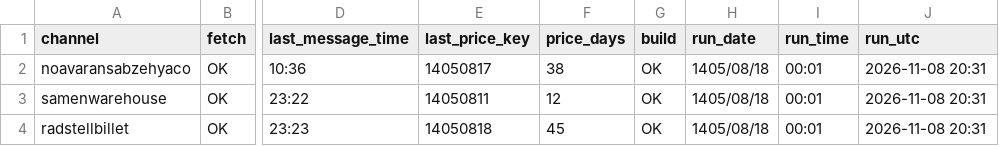
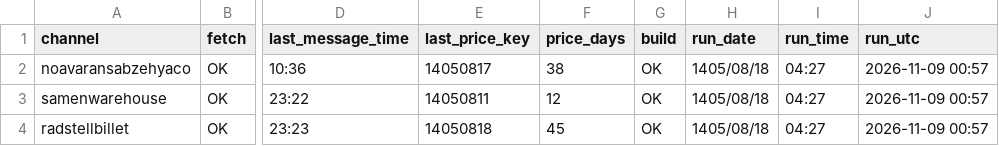
Before and after one commit to panahi88/sabzehya-data, a CSV file: status.csv, drawn as a sheet; only a part is shown, gaps mark what is left out; the diff names each change by its address in the sheet, - before the commit and + after, or states it on an @@ line.

Commit message:
update

```diff
--- a/status.csv
+++ b/status.csv
-I2:I4 (run_time): 00:01
+I2:I4 (run_time): 04:27
-J2:J4 (run_utc): 2026-11-08 20:31
+J2:J4 (run_utc): 2026-11-09 00:57
```
